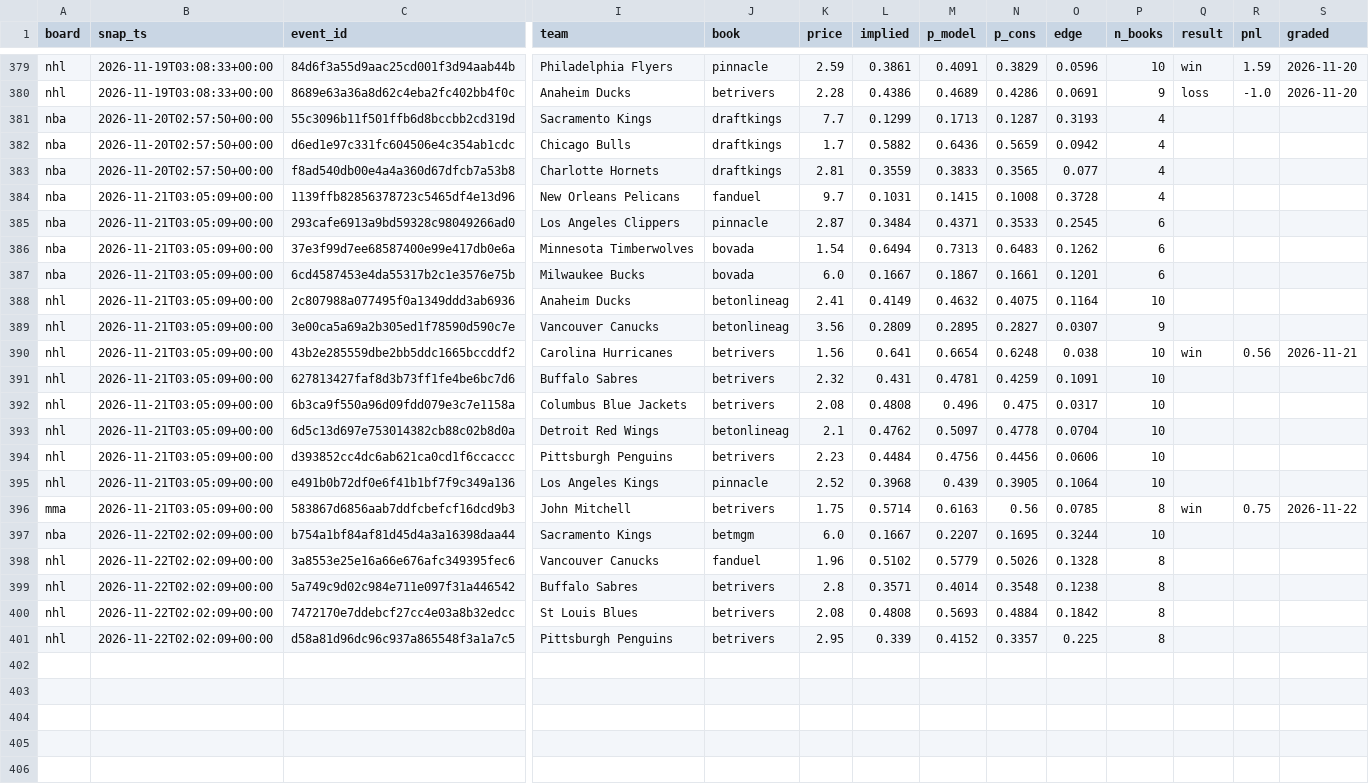
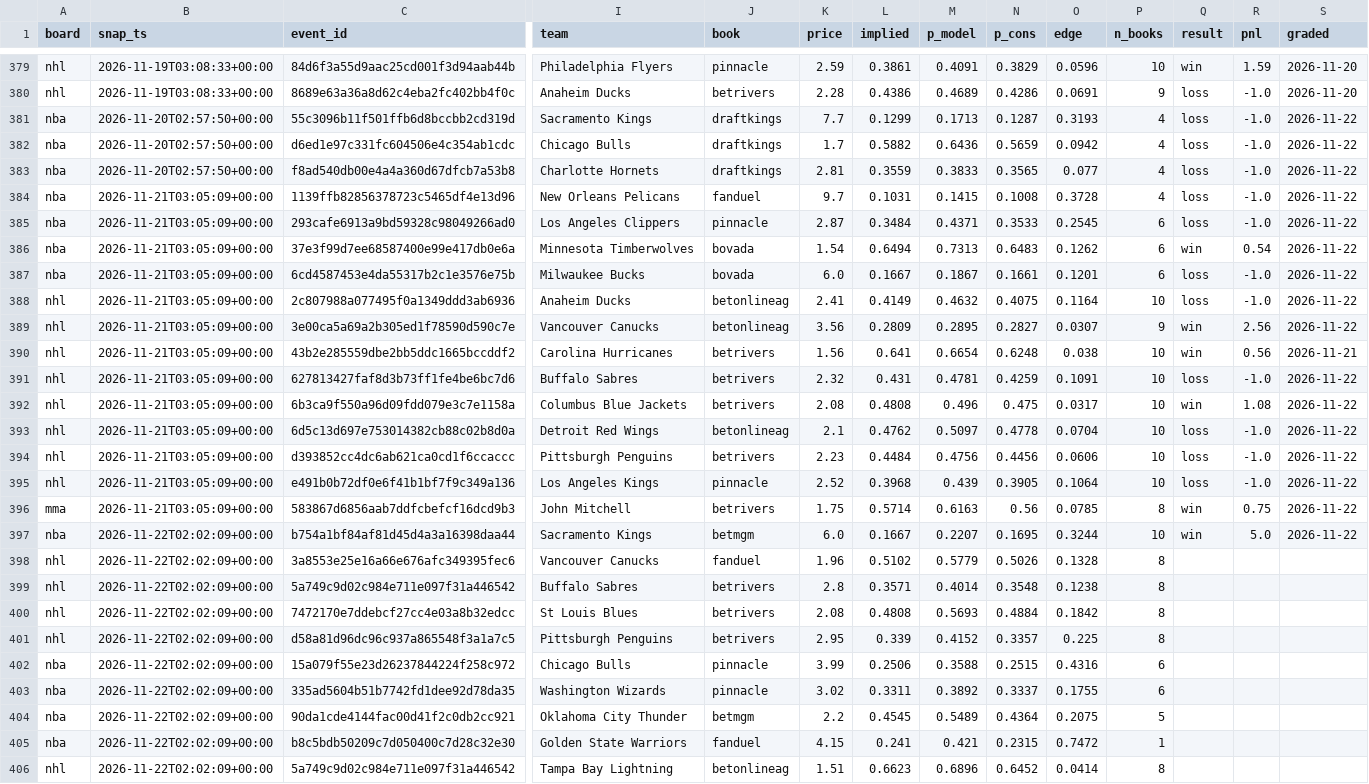
Before and after one commit to azcal/mbm-data, a CSV file: ledger/opener_ledger.csv, drawn as a sheet; only a part is shown, gaps mark what is left out; rows hold the shown columns only; the diff names each change by its address in the sheet, - before the commit and + after, or states it on an @@ line.

Commit message:
ledger 2026-11-22

```diff
--- a/ledger/opener_ledger.csv
+++ b/ledger/opener_ledger.csv
-Q381:Q385 (result): (empty)
+Q381:Q385 (result): loss
-R381:R385 (pnl): (empty)
+R381:R385 (pnl): -1.0
-S381:S389 (graded): (empty)
+S381:S389 (graded): 2026-11-22
-Q386 (result): (empty)
+Q386 (result): win
-R386 (pnl): (empty)
+R386 (pnl): 0.54
-Q387:Q388 (result): (empty)
+Q387:Q388 (result): loss
-R387:R388 (pnl): (empty)
+R387:R388 (pnl): -1.0
-Q389 (result): (empty)
+Q389 (result): win
-R389 (pnl): (empty)
+R389 (pnl): 2.56
-Q391 (result): (empty)
+Q391 (result): loss
-R391 (pnl): (empty)
+R391 (pnl): -1.0
-S391:S395 (graded): (empty)
+S391:S395 (graded): 2026-11-22
-Q392 (result): (empty)
+Q392 (result): win
-R392 (pnl): (empty)
+R392 (pnl): 1.08
-Q393:Q395 (result): (empty)
+Q393:Q395 (result): loss
-R393:R395 (pnl): (empty)
+R393:R395 (pnl): -1.0
-Q397 (result): (empty)
+Q397 (result): win
-R397 (pnl): (empty)
+R397 (pnl): 5.0
-S397 (graded): (empty)
+S397 (graded): 2026-11-22
+row 402: nba | 2026-11-22T02:02:09+00:00 | 15a079f55e23d26237844224f258c972 | Chicago Bulls | pinnacle | 3.99 | 0.2506 | 0.3588 | 0.2515 | 0.4316 | 6
+row 403: nba | 2026-11-22T02:02:09+00:00 | 335ad5604b51b7742fd1dee92d78da35 | Washington Wizards | pinnacle | 3.02 | 0.3311 | 0.3892 | 0.3337 | 0.1755 | 6
+row 404: nba | 2026-11-22T02:02:09+00:00 | 90da1cde4144fac00d41f2c0db2cc921 | Oklahoma City Thunder | betmgm | 2.2 | 0.4545 | 0.5489 | 0.4364 | 0.2075 | 5
+row 405: nba | 2026-11-22T02:02:09+00:00 | b8c5bdb50209c7d050400c7d28c32e30 | Golden State Warriors | fanduel | 4.15 | 0.241 | 0.421 | 0.2315 | 0.7472 | 1
+row 406: nhl | 2026-11-22T02:02:09+00:00 | 5a749c9d02c984e711e097f31a446542 | Tampa Bay Lightning | betonlineag | 1.51 | 0.6623 | 0.6896 | 0.6452 | 0.0414 | 8
```
